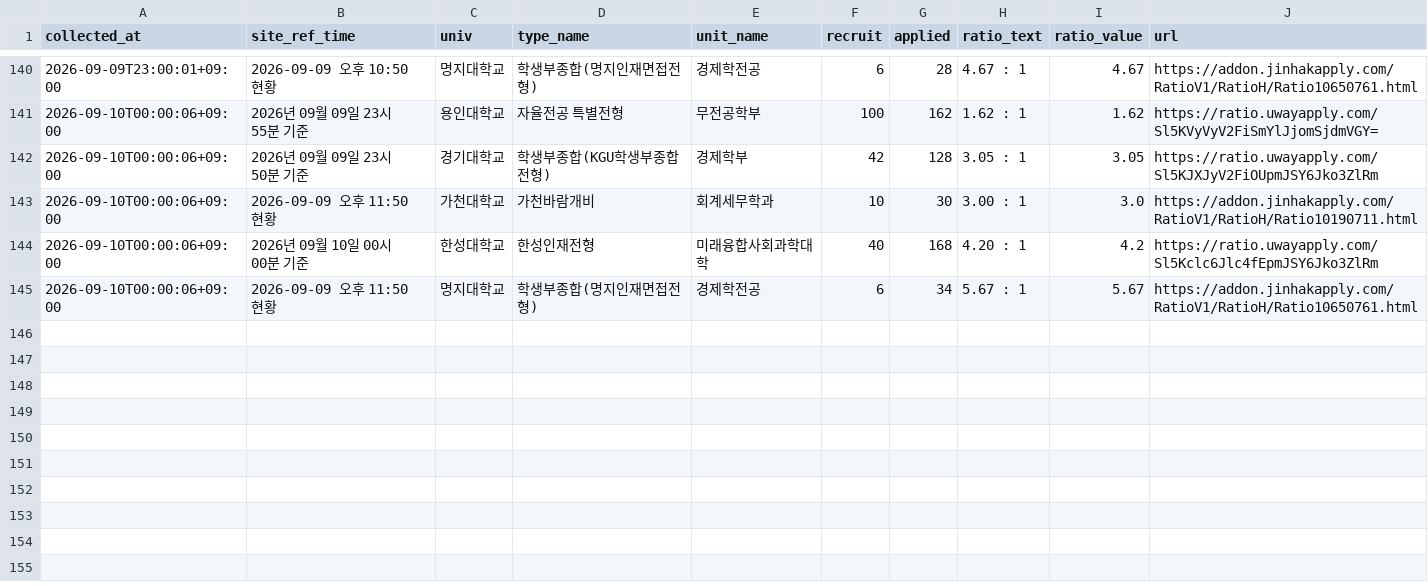
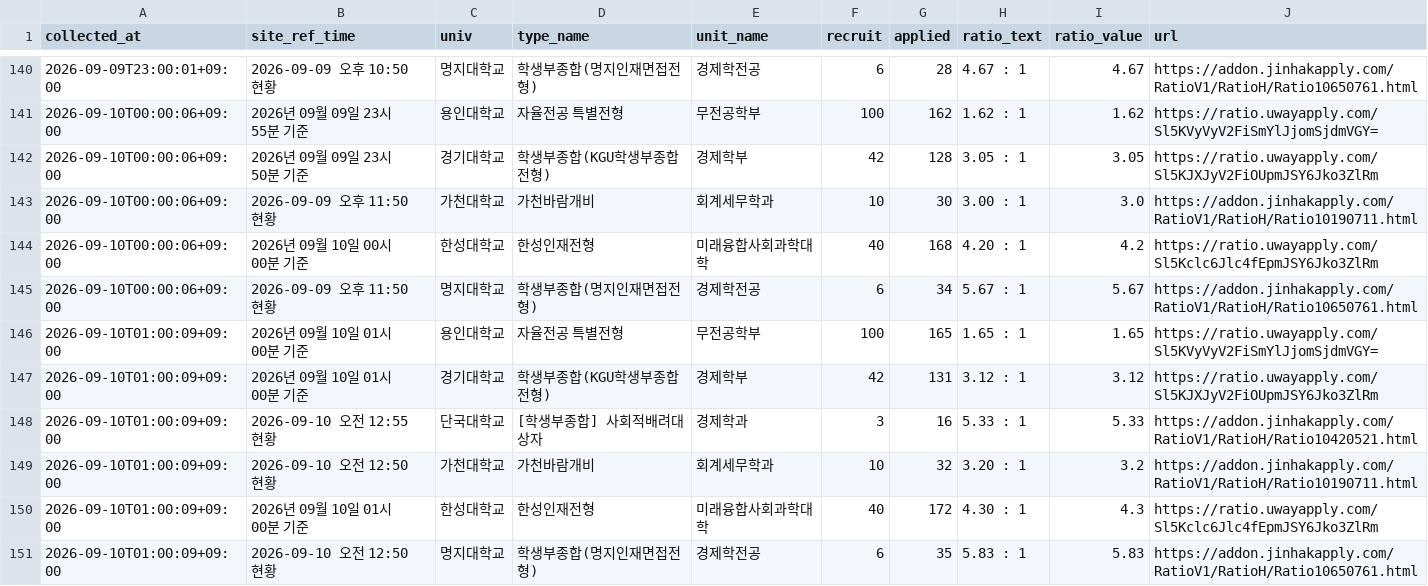
Before and after one commit to ninefactory/crw-x7k9m2p-comp, a CSV file: data/competition_rates.csv, drawn as a sheet; only a part is shown, gaps mark what is left out; the diff names each change by its address in the sheet, - before the commit and + after, or states it on an @@ line.

```diff
--- a/data/competition_rates.csv
+++ b/data/competition_rates.csv
+row 146: 2026-09-10T01:00:09+09:00 | 2026년 09월 10일 01시 00분 기준 | 용인대학교 | 자율전공 특별전형 | 무전공학부 | 100 | 165 | 1.65 : 1 | 1.65 | https://ratio.uwayapply.com/Sl5KVyVyV2FiSmYlJjomSjdmVGY=
+row 147: 2026-09-10T01:00:09+09:00 | 2026년 09월 10일 01시 00분 기준 | 경기대학교 | 학생부종합(KGU학생부종합전형) | 경제학부 | 42 | 131 | 3.12 : 1 | 3.12 | https://ratio.uwayapply.com/Sl5KJXJyV2FiOUpmJSY6Jko3ZlRm
+row 148: 2026-09-10T01:00:09+09:00 | 2026-09-10 오전 12:55 현황 | 단국대학교 | [학생부종합] 사회적배려대상자 | 경제학과 | 3 | 16 | 5.33 : 1 | 5.33 | https://addon.jinhakapply.com/RatioV1/RatioH/Ratio10420521.html
+row 149: 2026-09-10T01:00:09+09:00 | 2026-09-10 오전 12:50 현황 | 가천대학교 | 가천바람개비 | 회계세무학과 | 10 | 32 | 3.20 : 1 | 3.2 | https://addon.jinhakapply.com/RatioV1/RatioH/Ratio10190711.html
+row 150: 2026-09-10T01:00:09+09:00 | 2026년 09월 10일 01시 00분 기준 | 한성대학교 | 한성인재전형 | 미래융합사회과학대학 | 40 | 172 | 4.30 : 1 | 4.3 | https://ratio.uwayapply.com/Sl5Kclc6Jlc4fEpmJSY6Jko3ZlRm
+row 151: 2026-09-10T01:00:09+09:00 | 2026-09-10 오전 12:50 현황 | 명지대학교 | 학생부종합(명지인재면접전형) | 경제학전공 | 6 | 35 | 5.83 : 1 | 5.83 | https://addon.jinhakapply.com/RatioV1/RatioH/Ratio10650761.html
```
Also changed, not shown: 1 other file.
